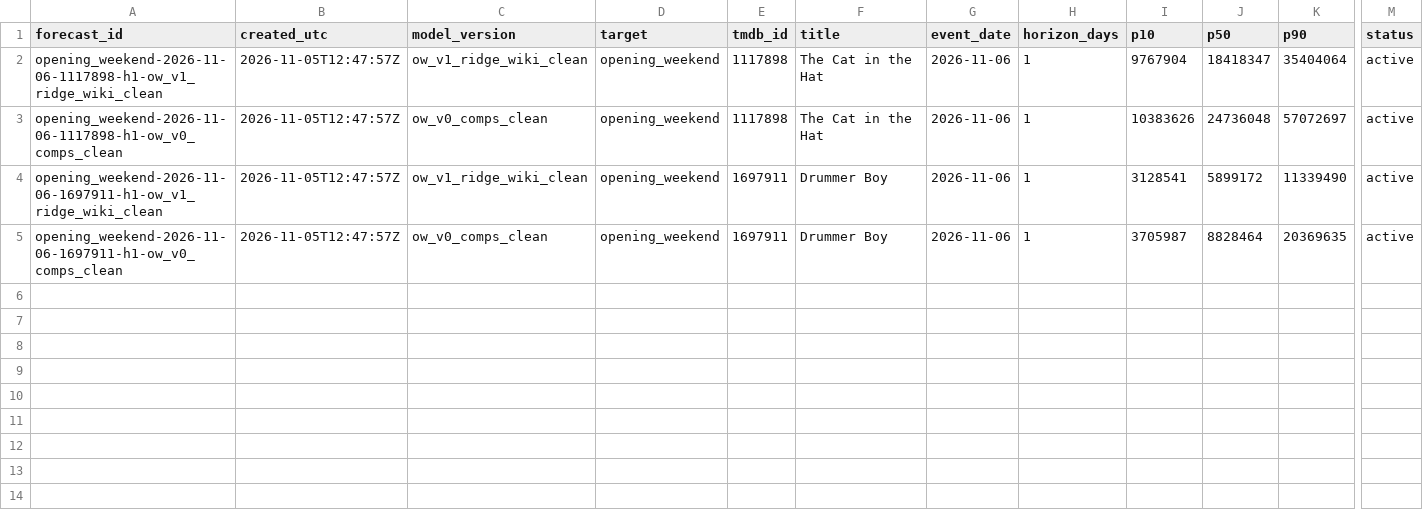
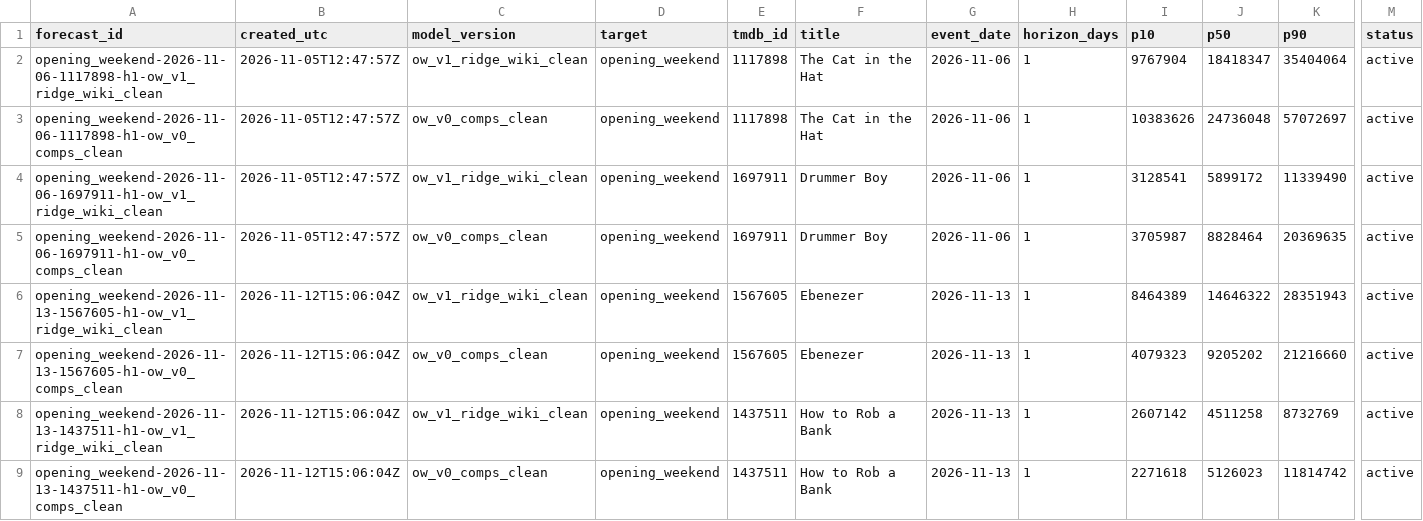
Before and after one commit to alexbabcock212-ui/rollingloop-forecasts, a CSV file: forecasts.csv, drawn as a sheet; only a part is shown, gaps mark what is left out; rows hold the shown columns only; the diff names each change by its address in the sheet, - before the commit and + after, or states it on an @@ line.

```diff
--- a/forecasts.csv
+++ b/forecasts.csv
+row 6: opening_weekend-2026-11-13-1567605-h1-ow_v1_ridge_wiki_clean | 2026-11-12T15:06:04Z | ow_v1_ridge_wiki_clean | opening_weekend | 1567605 | Ebenezer | 2026-11-13 | 1 | 8464389 | 14646322 | 28351943 | active
+row 7: opening_weekend-2026-11-13-1567605-h1-ow_v0_comps_clean | 2026-11-12T15:06:04Z | ow_v0_comps_clean | opening_weekend | 1567605 | Ebenezer | 2026-11-13 | 1 | 4079323 | 9205202 | 21216660 | active
+row 8: opening_weekend-2026-11-13-1437511-h1-ow_v1_ridge_wiki_clean | 2026-11-12T15:06:04Z | ow_v1_ridge_wiki_clean | opening_weekend | 1437511 | How to Rob a Bank | 2026-11-13 | 1 | 2607142 | 4511258 | 8732769 | active
+row 9: opening_weekend-2026-11-13-1437511-h1-ow_v0_comps_clean | 2026-11-12T15:06:04Z | ow_v0_comps_clean | opening_weekend | 1437511 | How to Rob a Bank | 2026-11-13 | 1 | 2271618 | 5126023 | 11814742 | active
```
